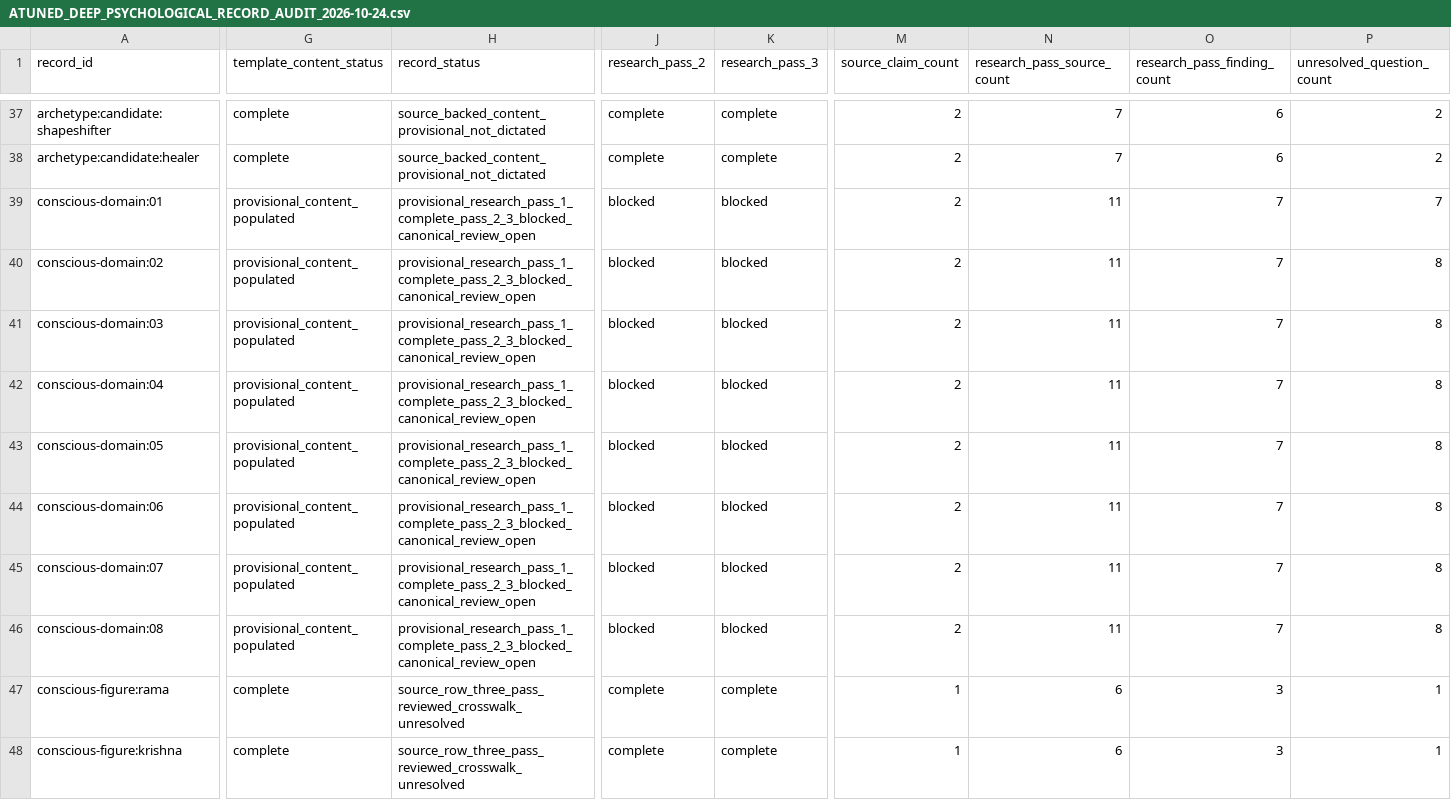
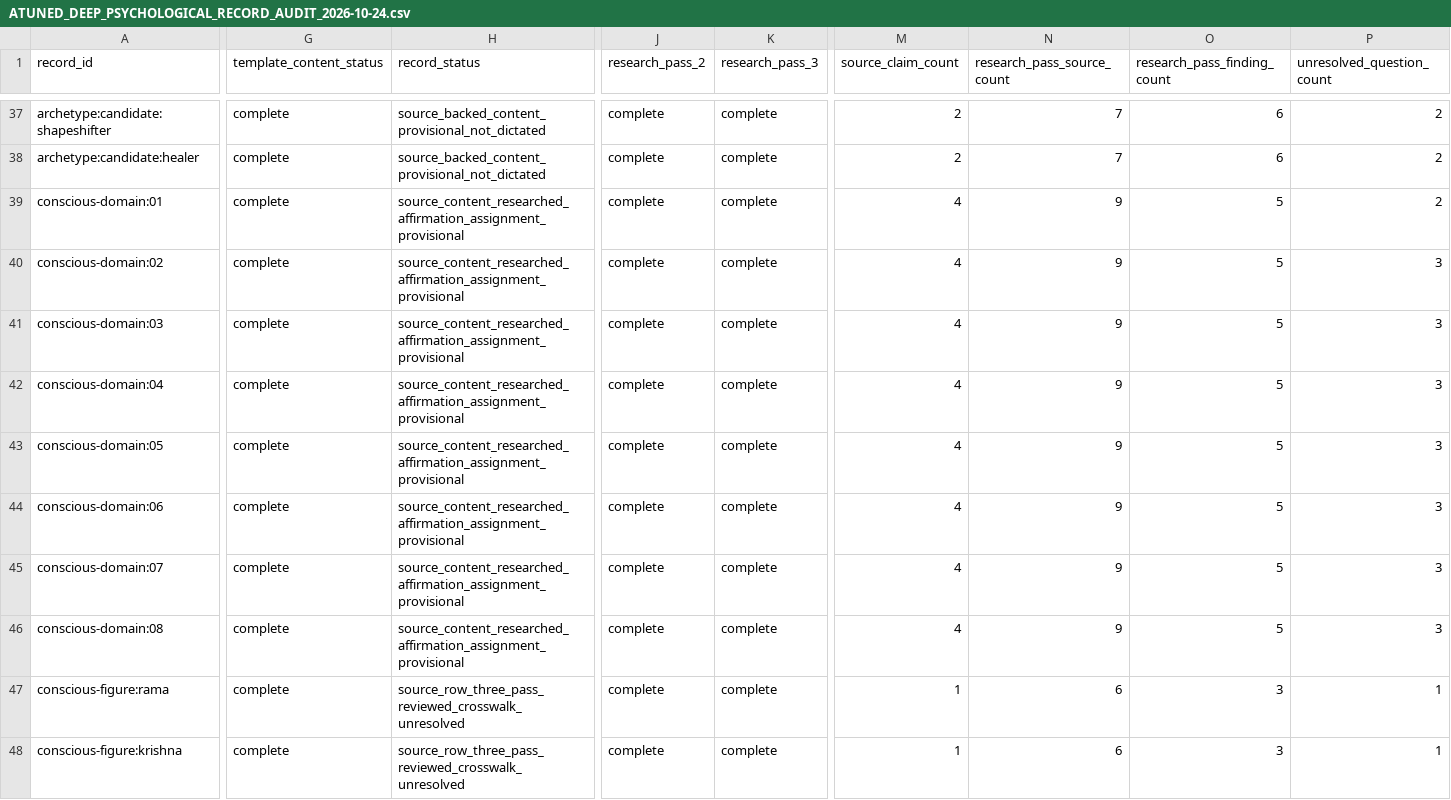
Before and after one commit to rebootos-sourcce/MOB, a CSV file: docs/data/ATUNED_DEEP_PSYCHOLOGICAL_RECORD_AUDIT_2026-10-24.csv, drawn as a sheet; only a part is shown, gaps mark what is left out; the diff covers the shown part only; the diff names each change by its address in the sheet, - before the commit and + after, or states it on an @@ line.

Commit message:
Refresh audit after all 125 records complete three research passes

```diff
--- a/docs/data/ATUNED_DEEP_PSYCHOLOGICAL_RECORD_AUDIT_2026-10-24.csv
+++ b/docs/data/ATUNED_DEEP_PSYCHOLOGICAL_RECORD_AUDIT_2026-10-24.csv
-G39:G46 (template_content_status): provisional_content_populated
+G39:G46 (template_content_status): complete
-H39:H46 (record_status): provisional_research_pass_1_complete_pass_2_3_blocked_canonical_review_open
+H39:H46 (record_status): source_content_researched_affirmation_assignment_provisional
-J39:J46 (research_pass_2): blocked
+J39:J46 (research_pass_2): complete
-K39:K46 (research_pass_3): blocked
+K39:K46 (research_pass_3): complete
-M39:M46 (source_claim_count): 2
+M39:M46 (source_claim_count): 4
-N39:N46 (research_pass_source_count): 11
+N39:N46 (research_pass_source_count): 9
-O39:O46 (research_pass_finding_count): 7
+O39:O46 (research_pass_finding_count): 5
-P39 (unresolved_question_count): 7
+P39 (unresolved_question_count): 2
-P40:P46 (unresolved_question_count): 8
+P40:P46 (unresolved_question_count): 3
```
Also changed, not shown: 8 edited cells elsewhere in this file.
